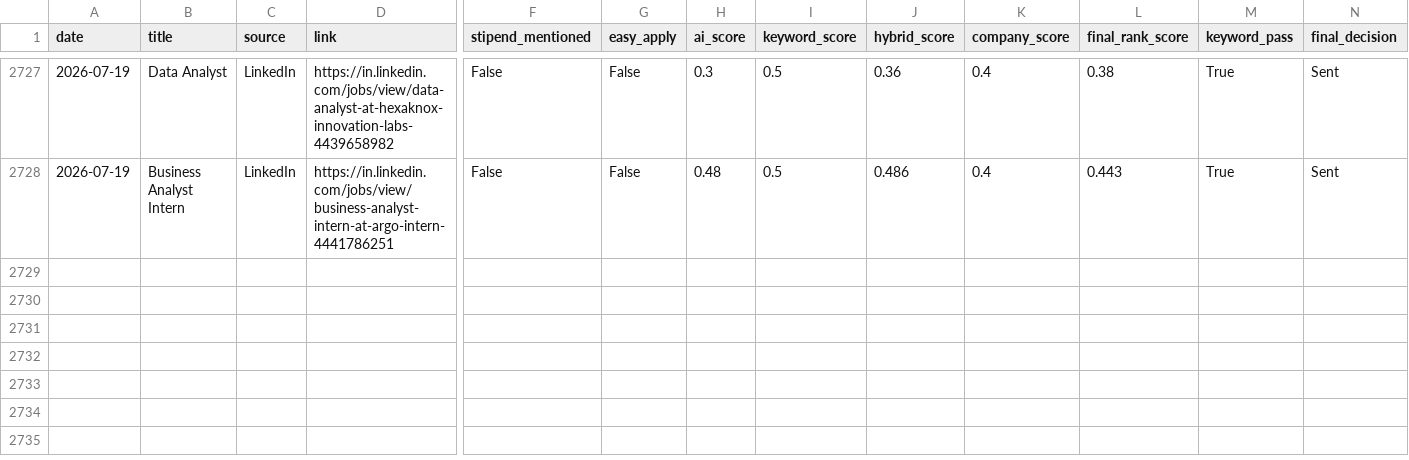
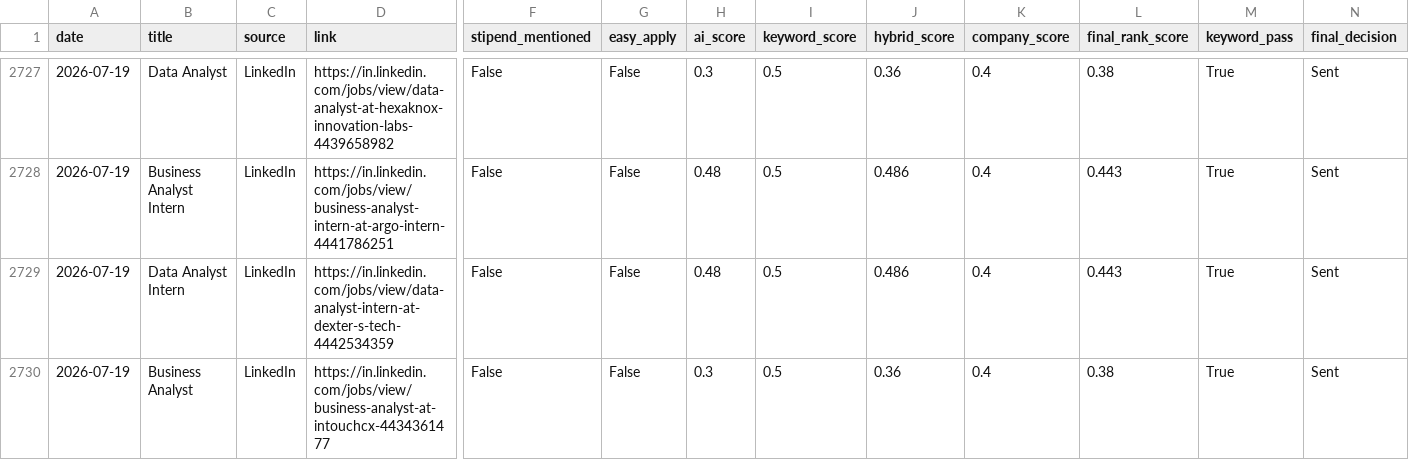
Before and after one commit to darshanmali99/ai-job-agent, a CSV file: jobs_dataset.csv, drawn as a sheet; only a part is shown, gaps mark what is left out; rows hold the shown columns only; the diff names each change by its address in the sheet, - before the commit and + after, or states it on an @@ line.

```diff
--- a/jobs_dataset.csv
+++ b/jobs_dataset.csv
+row 2729: 2026-07-19 | Data Analyst Intern | LinkedIn | https://in.linkedin.com/jobs/view/data-analyst-intern-at-dexter-s-tech-4442534359 | False | False | 0.48 | 0.5 | 0.486 | 0.4 | 0.443 | True | Sent
+row 2730: 2026-07-19 | Business Analyst | LinkedIn | https://in.linkedin.com/jobs/view/business-analyst-at-intouchcx-4434361477 | False | False | 0.3 | 0.5 | 0.36 | 0.4 | 0.38 | True | Sent
```
Also changed, not shown: 1 other file.
